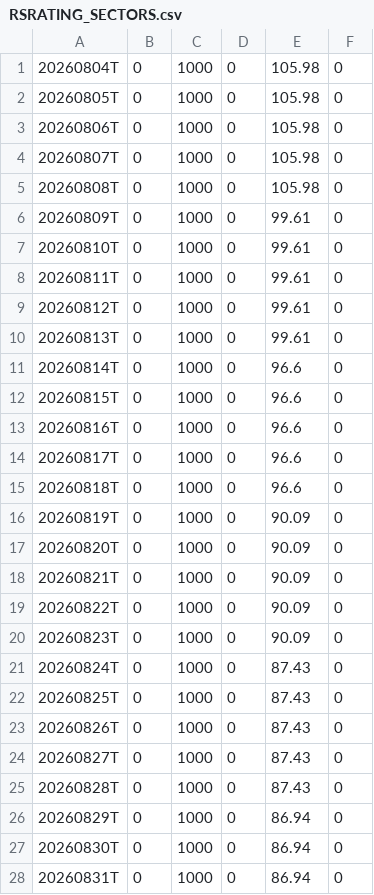
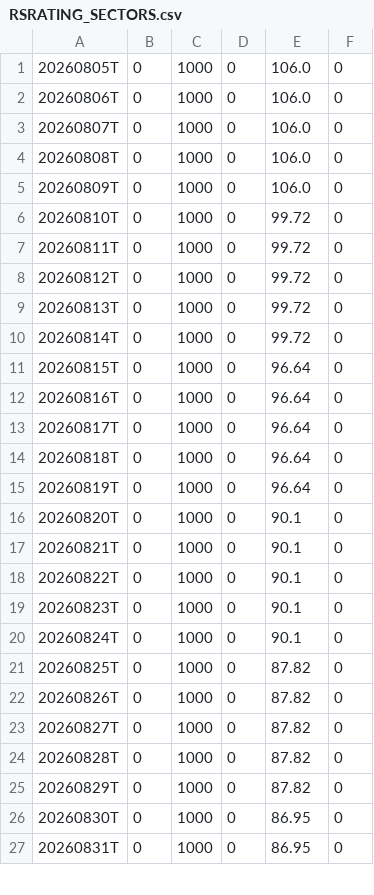
Before and after one commit to OzanTM/seed_ozantm_rs_rating, a CSV file: data/RSRATING_SECTORS.csv, drawn as a sheet; only a part is shown; the diff covers the shown part only.

```diff
--- a/data/RSRATING_SECTORS.csv
+++ b/data/RSRATING_SECTORS.csv
@@ -1,28 +1,27 @@
-20260804T,0,1000,0,105.98,0
-20260805T,0,1000,0,105.98,0
-20260806T,0,1000,0,105.98,0
-20260807T,0,1000,0,105.98,0
-20260808T,0,1000,0,105.98,0
-20260809T,0,1000,0,99.61,0
-20260810T,0,1000,0,99.61,0
-20260811T,0,1000,0,99.61,0
-20260812T,0,1000,0,99.61,0
-20260813T,0,1000,0,99.61,0
-20260814T,0,1000,0,96.6,0
-20260815T,0,1000,0,96.6,0
-20260816T,0,1000,0,96.6,0
-20260817T,0,1000,0,96.6,0
-20260818T,0,1000,0,96.6,0
-20260819T,0,1000,0,90.09,0
-20260820T,0,1000,0,90.09,0
-20260821T,0,1000,0,90.09,0
-20260822T,0,1000,0,90.09,0
-20260823T,0,1000,0,90.09,0
-20260824T,0,1000,0,87.43,0
-20260825T,0,1000,0,87.43,0
-20260826T,0,1000,0,87.43,0
-20260827T,0,1000,0,87.43,0
-20260828T,0,1000,0,87.43,0
-20260829T,0,1000,0,86.94,0
-20260830T,0,1000,0,86.94,0
-20260831T,0,1000,0,86.94,0
+20260805T,0,1000,0,106.0,0
+20260806T,0,1000,0,106.0,0
+20260807T,0,1000,0,106.0,0
+20260808T,0,1000,0,106.0,0
+20260809T,0,1000,0,106.0,0
+20260810T,0,1000,0,99.72,0
+20260811T,0,1000,0,99.72,0
+20260812T,0,1000,0,99.72,0
+20260813T,0,1000,0,99.72,0
+20260814T,0,1000,0,99.72,0
+20260815T,0,1000,0,96.64,0
+20260816T,0,1000,0,96.64,0
+20260817T,0,1000,0,96.64,0
+20260818T,0,1000,0,96.64,0
+20260819T,0,1000,0,96.64,0
+20260820T,0,1000,0,90.1,0
+20260821T,0,1000,0,90.1,0
+20260822T,0,1000,0,90.1,0
+20260823T,0,1000,0,90.1,0
+20260824T,0,1000,0,90.1,0
+20260825T,0,1000,0,87.82,0
+20260826T,0,1000,0,87.82,0
+20260827T,0,1000,0,87.82,0
+20260828T,0,1000,0,87.82,0
+20260829T,0,1000,0,87.82,0
+20260830T,0,1000,0,86.95,0
+20260831T,0,1000,0,86.95,0
```
Also changed, not shown: 1 added row and 7 edited cells elsewhere in this file, data/RSRATING.csv, data/RSRATING_SECTORS_SHORT_TERM.csv, 3 other files.
